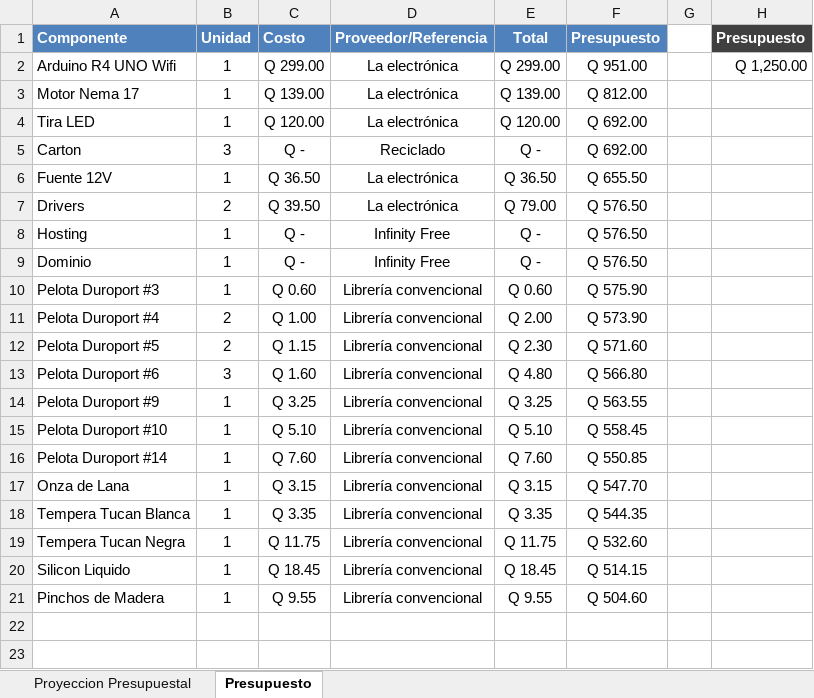
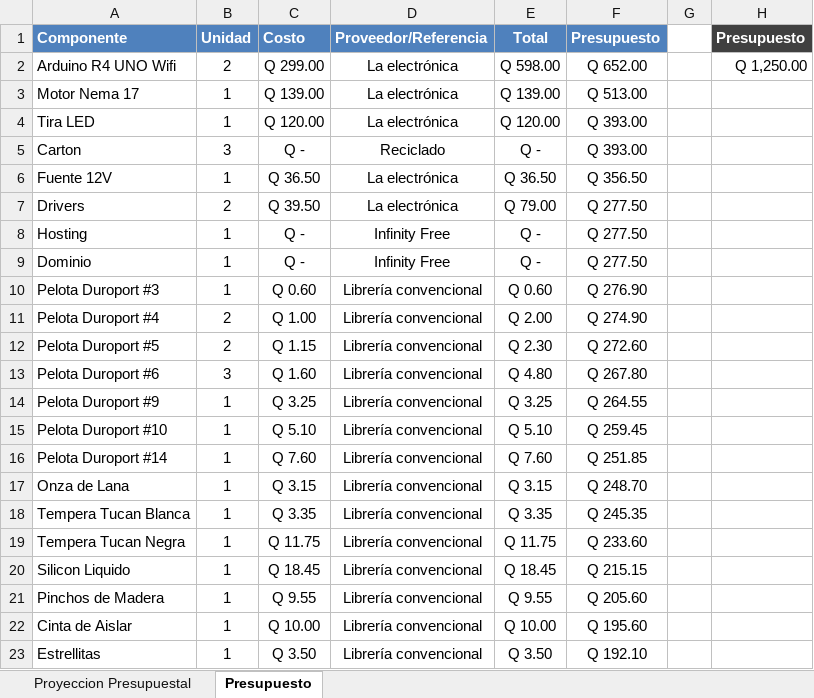
Before and after one commit to yuamvord/Sistema_Solar_STEM, an Excel workbook: Dashboards/Analisis_Maqueta_Sistema_Solar.xlsx, sheet Presupuesto, drawn as a sheet; values as stored, in another font and other column widths than the file's, no borders; table styles not drawn; the diff names each change by its address in the sheet, - before the commit and + after, or states it on an @@ line.

```diff
--- a/Dashboards/Analisis_Maqueta_Sistema_Solar.xlsx (sheet Presupuesto)
+++ b/Dashboards/Analisis_Maqueta_Sistema_Solar.xlsx (sheet Presupuesto)
-B2 (Unidad): 1
+B2 (Unidad): 2
-E2 (Total): Q 299.00
+E2 (Total): Q 598.00
-F2 (Presupuesto): Q 951.00
+F2 (Presupuesto): Q 652.00
-F3 (Presupuesto): Q 812.00
+F3 (Presupuesto): Q 513.00
-F4:F5 (Presupuesto): Q 692.00
+F4:F5 (Presupuesto): Q 393.00
-F6 (Presupuesto): Q 655.50
+F6 (Presupuesto): Q 356.50
-F7:F9 (Presupuesto): Q 576.50
+F7:F9 (Presupuesto): Q 277.50
-F10 (Presupuesto): Q 575.90
+F10 (Presupuesto): Q 276.90
-F11 (Presupuesto): Q 573.90
+F11 (Presupuesto): Q 274.90
-F12 (Presupuesto): Q 571.60
+F12 (Presupuesto): Q 272.60
-F13 (Presupuesto): Q 566.80
+F13 (Presupuesto): Q 267.80
-F14 (Presupuesto): Q 563.55
+F14 (Presupuesto): Q 264.55
-F15 (Presupuesto): Q 558.45
+F15 (Presupuesto): Q 259.45
-F16 (Presupuesto): Q 550.85
+F16 (Presupuesto): Q 251.85
-F17 (Presupuesto): Q 547.70
+F17 (Presupuesto): Q 248.70
-F18 (Presupuesto): Q 544.35
+F18 (Presupuesto): Q 245.35
-F19 (Presupuesto): Q 532.60
+F19 (Presupuesto): Q 233.60
-F20 (Presupuesto): Q 514.15
+F20 (Presupuesto): Q 215.15
-F21 (Presupuesto): Q 504.60
+F21 (Presupuesto): Q 205.60
+row 22: Cinta de Aislar | 1 | Q 10.00 | Librería convencional | Q 10.00 | Q 195.60
+row 23: Estrellitas | 1 | Q 3.50 | Librería convencional | Q 3.50 | Q 192.10
```
Also changed, not shown: 32 other files.
